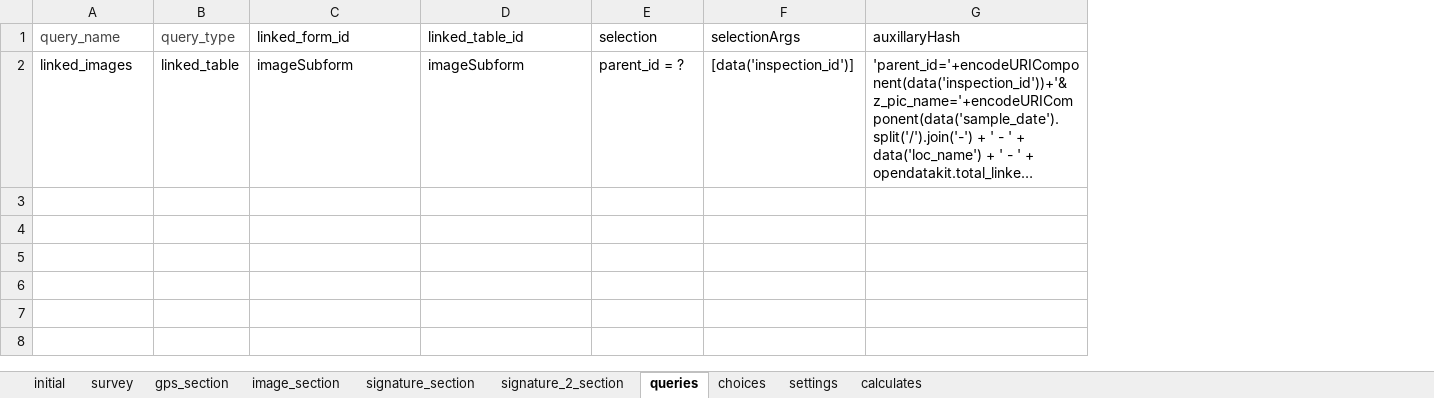
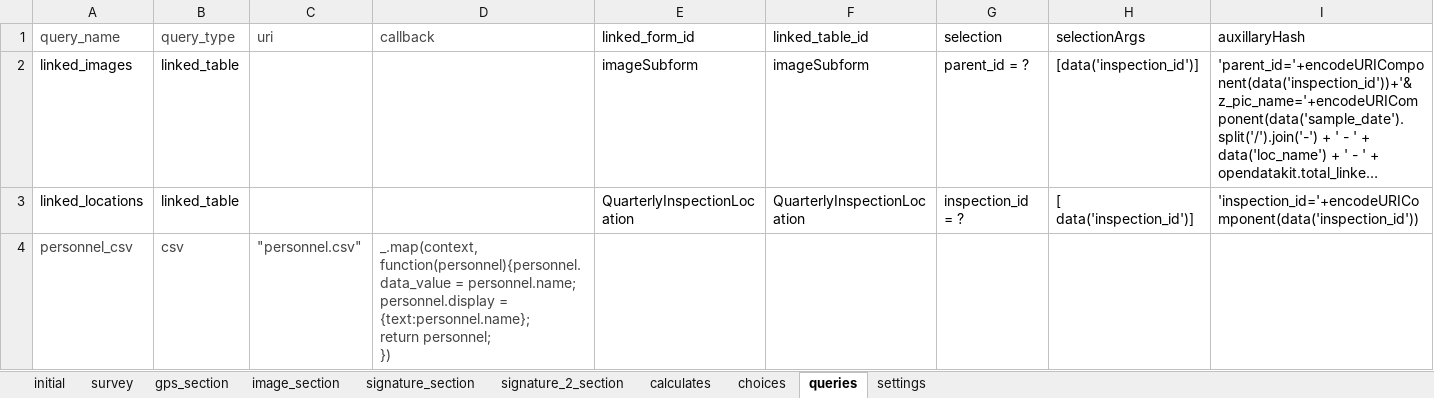
Before and after one commit to asif-iqbal/app-designer, an Excel workbook: app/config/tables/QuarterlyInspection/forms/QuarterlyInspection/QuarterlyInspection.xlsx, sheet queries, drawn as a sheet; long unchanged cells end in …; values as stored, in another font and other column widths than the file's, no borders; charts and pictures not drawn; ↵ is a line break in a cell; the diff names each change by its address in the sheet, - before the commit and + after, or states it on an @@ line.

Commit message:
subforms created in quarterly ast monthly ust monthly inspection & sublocation csv added in all keolis forms

```diff
--- a/app/config/tables/QuarterlyInspection/forms/QuarterlyInspection/QuarterlyInspection.xlsx (sheet queries)
+++ b/app/config/tables/QuarterlyInspection/forms/QuarterlyInspection/QuarterlyInspection.xlsx (sheet queries)
@@ sheet tab order changed: initial | survey | gps_section | image_section | signature_section | signature_2_section | calculates | choices | queries | settings @@
+column C (uri), empty
+column D (callback), empty
+row 3: linked_locations | linked_table |  |  | QuarterlyInspectionLocation | QuarterlyInspectionLocation | inspection_id = ? | [ data('inspection_id')] | 'inspection_id='+encodeURIComponent(data('inspection_id'))
+row 4: personnel_csv | csv | "personnel.csv" | _.map(context, function(personnel){personnel.data_value = personnel.name; ↵ personnel.display = {text:personnel.name}; ↵ return personnel; ↵ })
```
Also changed, not shown: sheet survey, sheet choices, app/config/tables/ASTMonthlyInspectionForSPCCP/forms/ASTMonthlyInspectionForSPCCP/ASTMonthlyInspectionForSPCCP.xlsx, app/config/tables/MiscMonthlyInspectionContainerForSPCCP/forms/MiscMonthlyInspectionContainerForSPCCP/MiscMonthlyInspectionContainerForSPCCP.xlsx, 55 other files.
